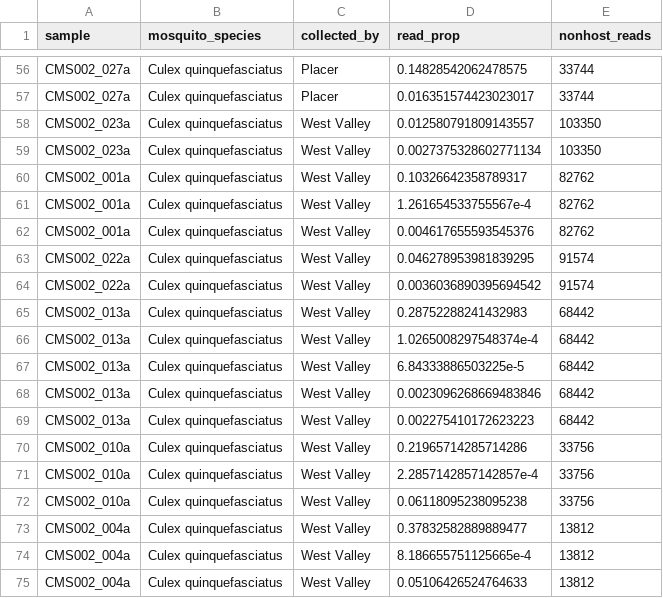
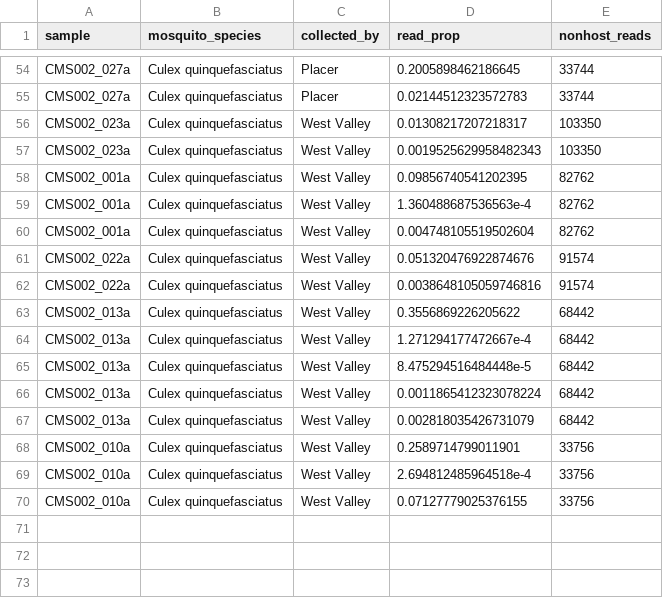
Before and after one commit to czbiohub-sf/california-mosquito-study, a TSV file: figures/fig3/fig3_data_wolbachia.tsv, drawn as a sheet; only a part is shown, gaps mark what is left out; removed rows and columns are numbered as before the commit, all else as after; the diff covers the shown part only; the diff names each change by its address in the sheet, - before the commit and + after, or states it on an @@ line.

```diff
--- a/figures/fig3/fig3_data_wolbachia.tsv
+++ b/figures/fig3/fig3_data_wolbachia.tsv
-D54 (read_prop): 0.14828542062478575
+D54 (read_prop): 0.2005898462186645
-D55 (read_prop): 0.016351574423023017
+D55 (read_prop): 0.02144512323572783
-D56 (read_prop): 0.012580791809143557
+D56 (read_prop): 0.01308217207218317
-D57 (read_prop): 0.0027375328602771134
+D57 (read_prop): 0.0019525629958482343
-D58 (read_prop): 0.10326642358789317
+D58 (read_prop): 0.09856740541202395
-D59 (read_prop): 1.261654533755567e-4
+D59 (read_prop): 1.360488687536563e-4
-D60 (read_prop): 0.004617655593545376
+D60 (read_prop): 0.004748105519502604
-D61 (read_prop): 0.046278953981839295
+D61 (read_prop): 0.051320476922874676
-D62 (read_prop): 0.0036036890395694542
+D62 (read_prop): 0.0038648105059746816
-D63 (read_prop): 0.28752288241432983
+D63 (read_prop): 0.3556869226205622
-D64 (read_prop): 1.0265008297548374e-4
+D64 (read_prop): 1.271294177472667e-4
-D65 (read_prop): 6.84333886503225e-5
+D65 (read_prop): 8.475294516484448e-5
-D66 (read_prop): 0.0023096268669483846
+D66 (read_prop): 0.0011865412323078224
-D67 (read_prop): 0.002275410172623223
+D67 (read_prop): 0.002818035426731079
-D68 (read_prop): 0.21965714285714286
+D68 (read_prop): 0.2589714799011901
-D69 (read_prop): 2.2857142857142857e-4
+D69 (read_prop): 2.694812485964518e-4
-D70 (read_prop): 0.06118095238095238
+D70 (read_prop): 0.07127779025376155
-row 73: CMS002_004a | Culex quinquefasciatus | West Valley | 0.37832582889889477 | 13812
-row 74: CMS002_004a | Culex quinquefasciatus | West Valley | 8.186655751125665e-4 | 13812
-row 75: CMS002_004a | Culex quinquefasciatus | West Valley | 0.05106426524764633 | 13812
```
Also changed, not shown: 2 removed rows and 52 edited cells elsewhere in this file, figures/fig3/fig3_color_palette.tsv, figures/fig3/fig3_data_eukaryota.tsv, 7 other files.
